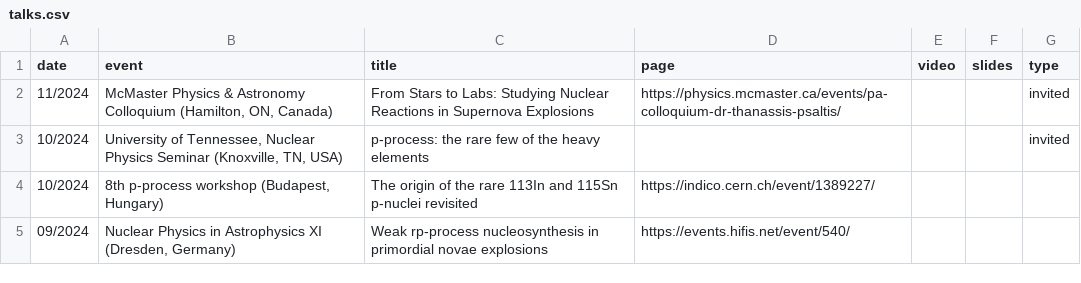
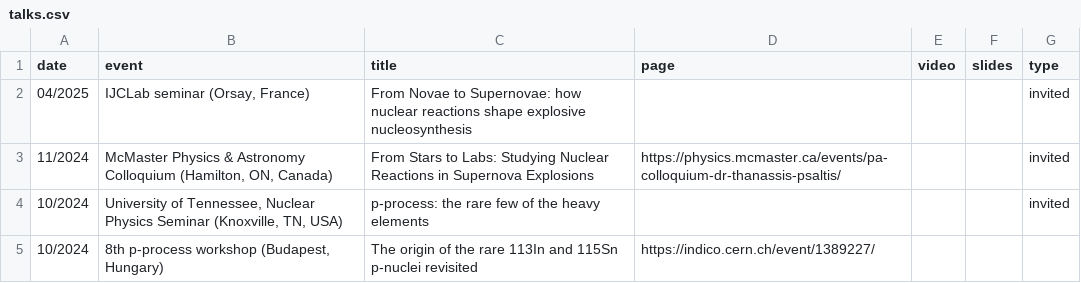
Before and after one commit to psaltisa/psaltisa.github.io, a CSV file: _data/talks.csv, drawn as a sheet; only a part is shown; the shorter side is filled out with more unchanged rows.

```diff
--- a/_data/talks.csv
+++ b/_data/talks.csv
@@ -1,2 +1,3 @@
 date,event,title,page,video,slides,type
+04/2025,"IJCLab seminar (Orsay, France)",From Novae to Supernovae: how nuclear reactions shape explosive nucleosynthesis,,,,invited
 11/2024,"McMaster Physics & Astronomy Colloquium (Hamilton, ON, Canada)",From Stars to Labs: Studying Nuclear Reactions in Supernova Explosions,https://physics.mcmaster.ca/events/pa-colloquium-dr-thanassis-psaltis/,,,invited
```
Also changed, not shown: _data/pubs.csv, _data/skype.csv, 16 other files.
